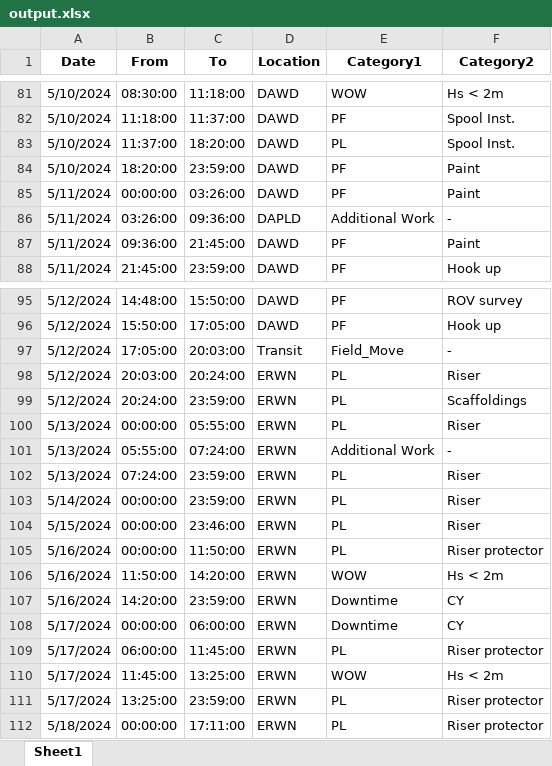
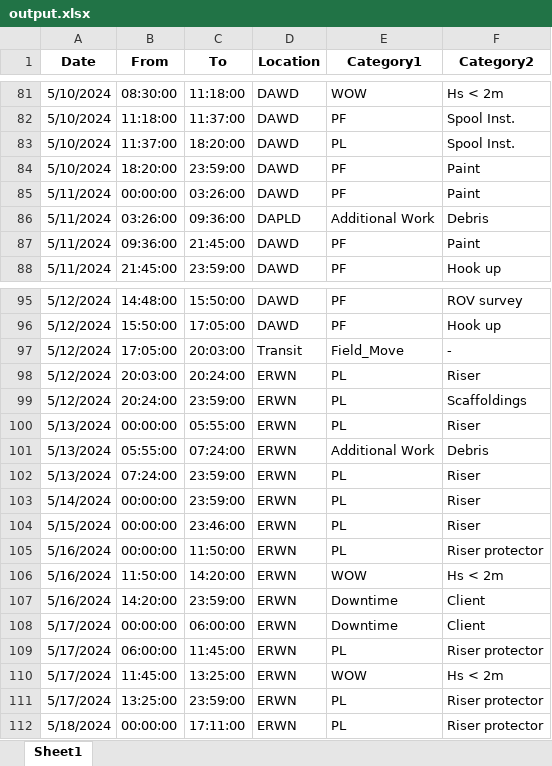
Before and after one commit to sho0513hei/DPR_HTL_1, an Excel workbook: output.xlsx, sheet Sheet1, drawn as a sheet; only a part is shown, gaps mark what is left out; values as stored, in another font and other column widths than the file's, no borders; the diff covers the shown part only; the diff names each change by its address in the sheet, - before the commit and + after, or states it on an @@ line.

Commit message:
Add files via upload

```diff
--- a/output.xlsx (sheet Sheet1)
+++ b/output.xlsx (sheet Sheet1)
-F86 (Category2): -
+F86 (Category2): Debris
-F101 (Category2): -
+F101 (Category2): Debris
-F107:F108 (Category2): CY
+F107:F108 (Category2): Client
```
Also changed, not shown: 36 added rows elsewhere in this sheet.
